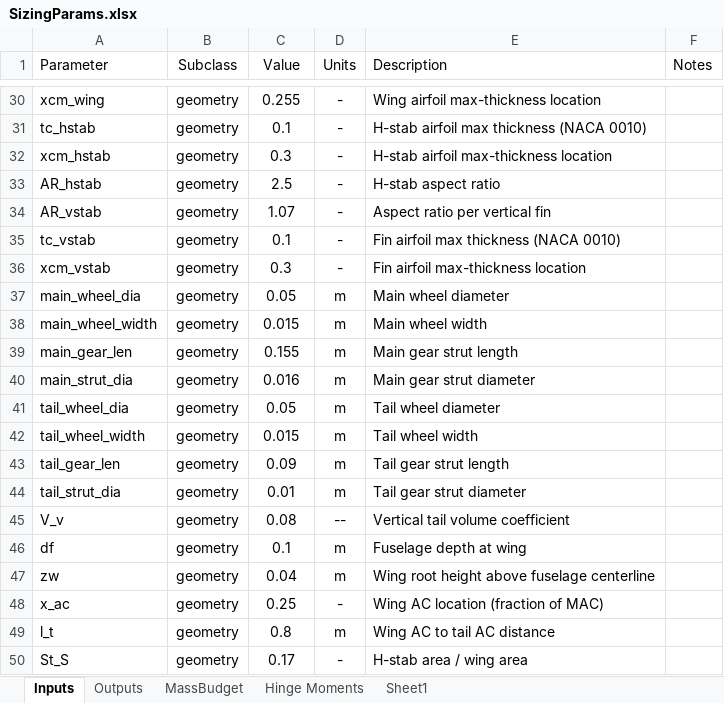
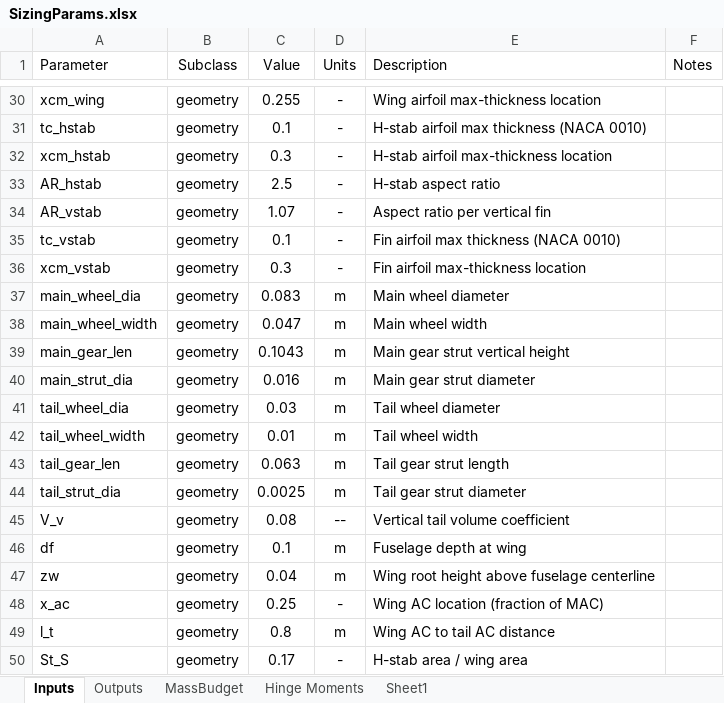
Before and after one commit to HudsonReynolds/451-DBF-Team01, an Excel workbook: SizingParams.xlsx, sheet Inputs, drawn as a sheet; only a part is shown, gaps mark what is left out; values as stored, in another font and other column widths than the file's, no borders; table styles not drawn; the diff covers the shown part only; the diff names each change by its address in the sheet, - before the commit and + after, or states it on an @@ line.

Commit message:
updated gear geometry

```diff
--- a/SizingParams.xlsx (sheet Inputs)
+++ b/SizingParams.xlsx (sheet Inputs)
-C37 (Value): 0.05
+C37 (Value): 0.083
-C38 (Value): 0.015
+C38 (Value): 0.047
-C39 (Value): 0.155
+C39 (Value): 0.1043
-E39 (Description): Main gear strut length
+E39 (Description): Main gear strut vertical height
-C41 (Value): 0.05
+C41 (Value): 0.03
-C42 (Value): 0.015
+C42 (Value): 0.01
-C43 (Value): 0.09
+C43 (Value): 0.063
-C44 (Value): 0.01
+C44 (Value): 0.0025
```
Also changed, not shown: 14 added rows and 70 hidden or unhidden rows elsewhere in this sheet, hidden cells.
